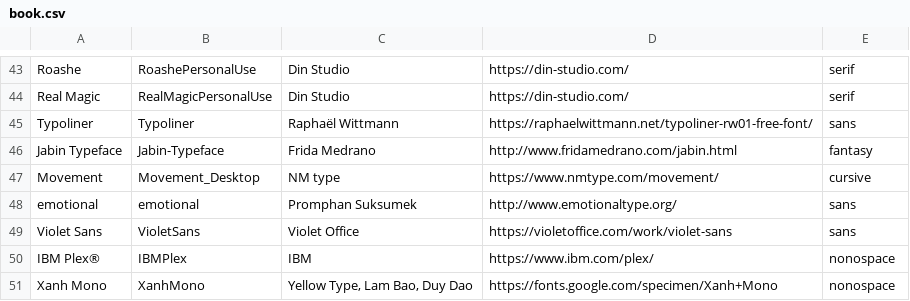
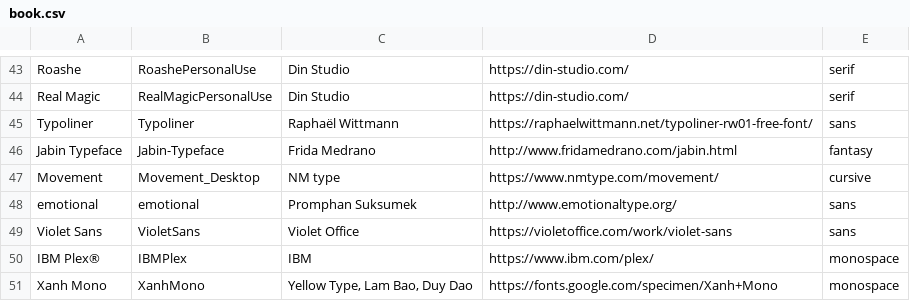
Before and after one commit to VG-Coding-Club/fontbook, a CSV file: book.csv, drawn as a sheet; only a part is shown, gaps mark what is left out.

```diff
--- a/book.csv
+++ b/book.csv
@@ -49,3 +49,3 @@ emotional,emotional,"Promphan Suksumek",http://www.emotionaltype.org/,sans
 "Violet Sans",VioletSans,"Violet Office",https://violetoffice.com/work/violet-sans,sans
-"IBM Plex®",IBMPlex,IBM,https://www.ibm.com/plex/,nonospace
-"Xanh Mono",XanhMono,"Yellow Type, Lam Bao, Duy Dao",https://fonts.google.com/specimen/Xanh+Mono,nonospace
+"IBM Plex®",IBMPlex,IBM,https://www.ibm.com/plex/,monospace
+"Xanh Mono",XanhMono,"Yellow Type, Lam Bao, Duy Dao",https://fonts.google.com/specimen/Xanh+Mono,monospace
```
Also changed, not shown: 1 other file.
